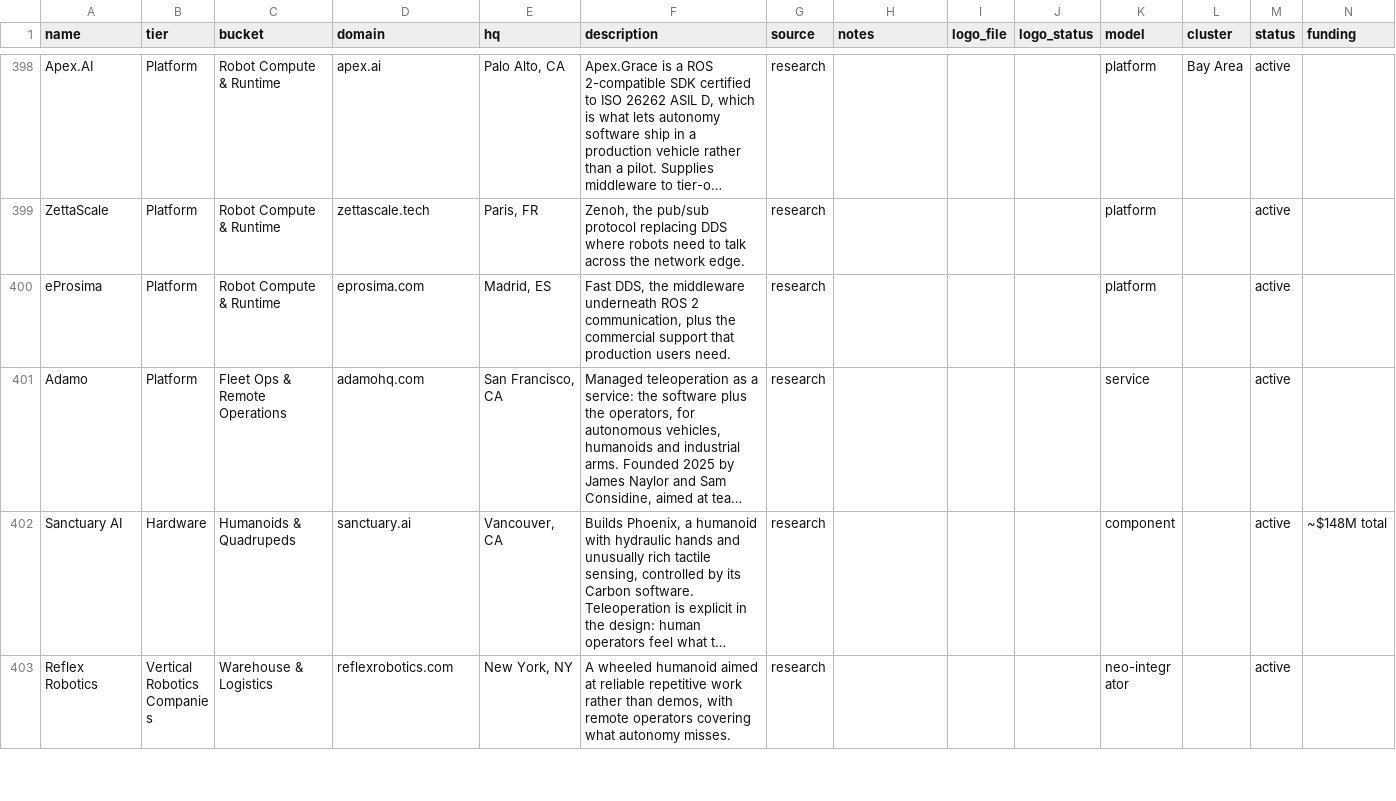
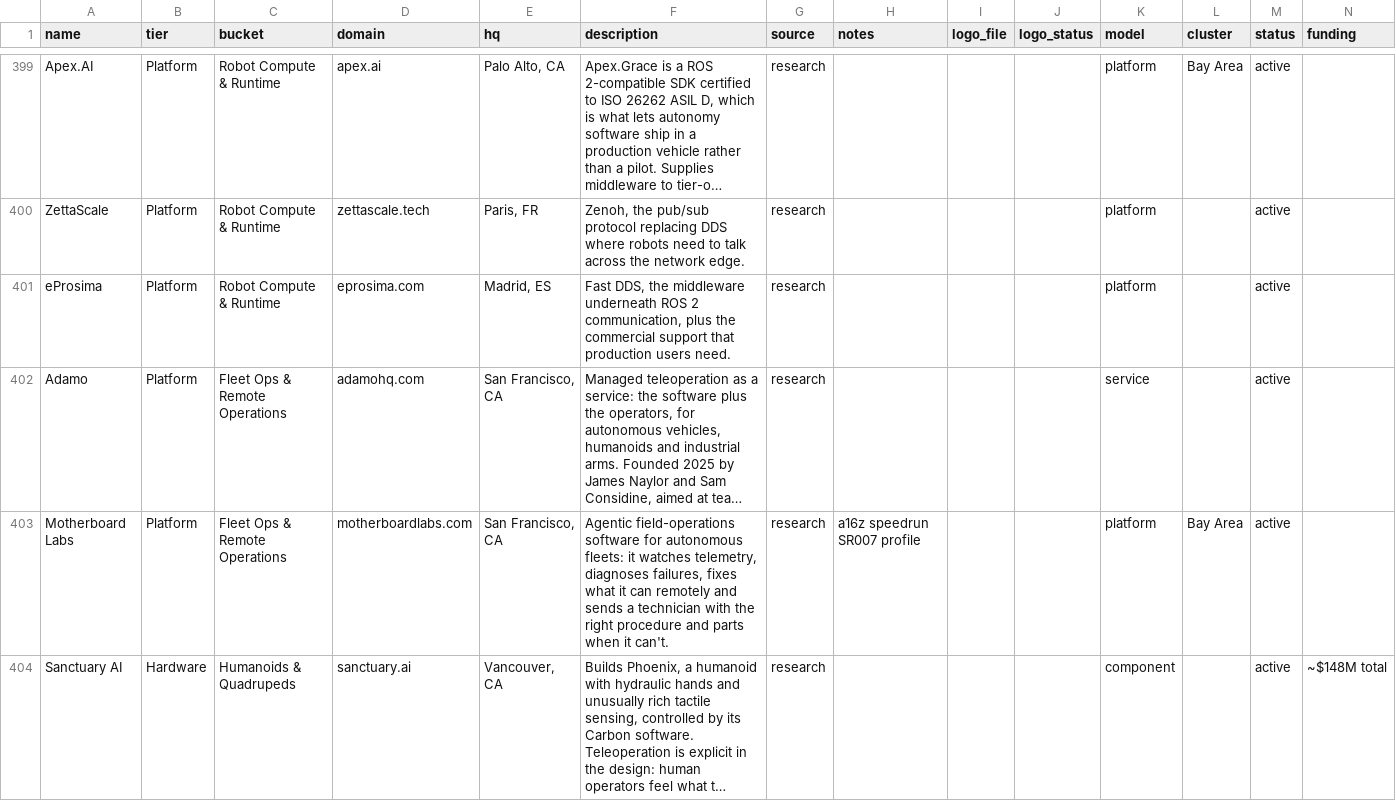
Before and after one commit to khalilfuller/robotics-market-map, a CSV file: companies.csv, drawn as a sheet; only a part is shown, gaps mark what is left out; the shorter side is filled out with more unchanged rows; long unchanged cells end in …; rows hold the shown columns only; the diff covers the shown part only; the diff names each change by its address in the sheet, - before the commit and + after, or states it on an @@ line.

```diff
--- a/companies.csv
+++ b/companies.csv
+row 403: Motherboard Labs | Platform | Fleet Ops & Remote Operations | motherboardlabs.com | San Francisco, CA | Agentic field-operations software for autonomous fleets: it watches telemetry, diagnoses failures, fixes what it can remotely and sends a technician with the right procedure and parts when it can't. | research | a16z speedrun SR007 profile |  |  | platform | Bay Area | active
```
Also changed, not shown: 3 added rows elsewhere in this file, 5 other files.
